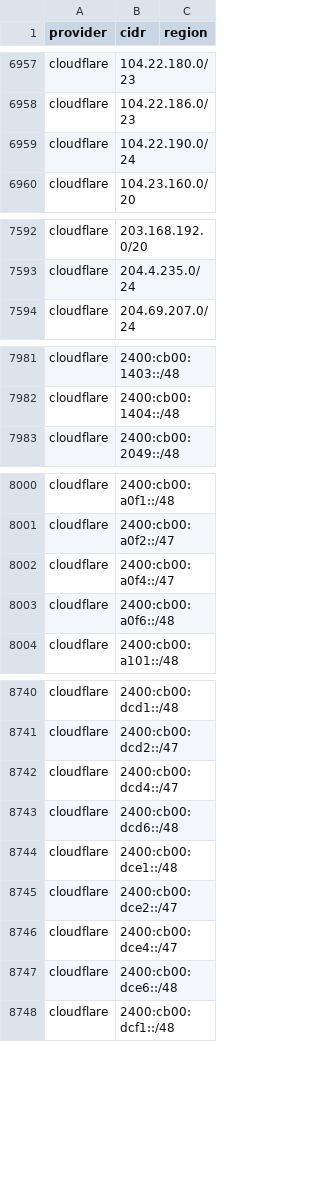
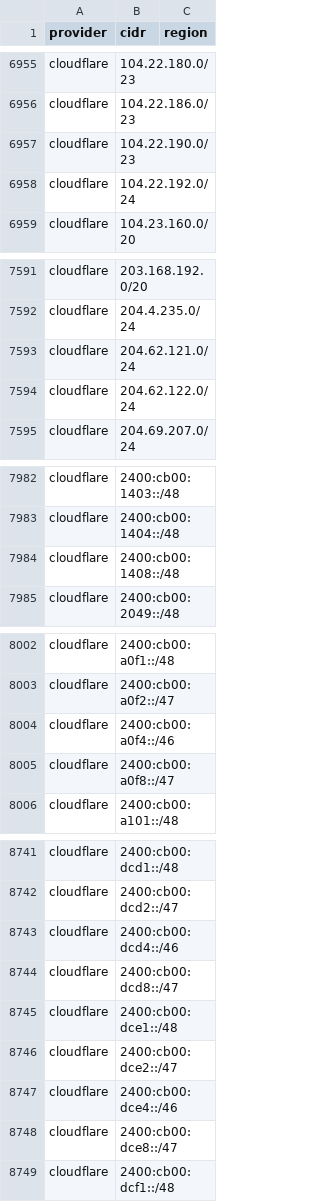
Before and after one commit to 123jjck/cdn-ip-ranges, a CSV file: all/all.csv, drawn as a sheet; only a part is shown, gaps mark what is left out; the diff covers the shown part only.

```diff
--- a/all/all.csv
+++ b/all/all.csv
@@ -6958,3 +6956,4 @@ cloudflare,104.22.180.0/23,
 cloudflare,104.22.186.0/23,
-cloudflare,104.22.190.0/24,
+cloudflare,104.22.190.0/23,
+cloudflare,104.22.192.0/24,
 cloudflare,104.23.160.0/20,
@@ -7593,2 +7592,4 @@ cloudflare,203.168.192.0/20,
 cloudflare,204.4.235.0/24,
+cloudflare,204.62.121.0/24,
+cloudflare,204.62.122.0/24,
 cloudflare,204.69.207.0/24,
@@ -7982,2 +7983,3 @@ cloudflare,2400:cb00:1403::/48,
 cloudflare,2400:cb00:1404::/48,
+cloudflare,2400:cb00:1408::/48,
 cloudflare,2400:cb00:2049::/48,
@@ -8001,4 +8003,4 @@ cloudflare,2400:cb00:a0f1::/48,
 cloudflare,2400:cb00:a0f2::/47,
-cloudflare,2400:cb00:a0f4::/47,
-cloudflare,2400:cb00:a0f6::/48,
+cloudflare,2400:cb00:a0f4::/46,
+cloudflare,2400:cb00:a0f8::/47,
 cloudflare,2400:cb00:a101::/48,
@@ -8741,8 +8742,8 @@ cloudflare,2400:cb00:dcd1::/48,
 cloudflare,2400:cb00:dcd2::/47,
-cloudflare,2400:cb00:dcd4::/47,
-cloudflare,2400:cb00:dcd6::/48,
+cloudflare,2400:cb00:dcd4::/46,
+cloudflare,2400:cb00:dcd8::/47,
 cloudflare,2400:cb00:dce1::/48,
 cloudflare,2400:cb00:dce2::/47,
-cloudflare,2400:cb00:dce4::/47,
-cloudflare,2400:cb00:dce6::/48,
+cloudflare,2400:cb00:dce4::/46,
+cloudflare,2400:cb00:dce8::/47,
 cloudflare,2400:cb00:dcf1::/48,
```
Also changed, not shown: 9 added rows, 8 removed rows and 18 edited cells elsewhere in this file, 59 other files.
